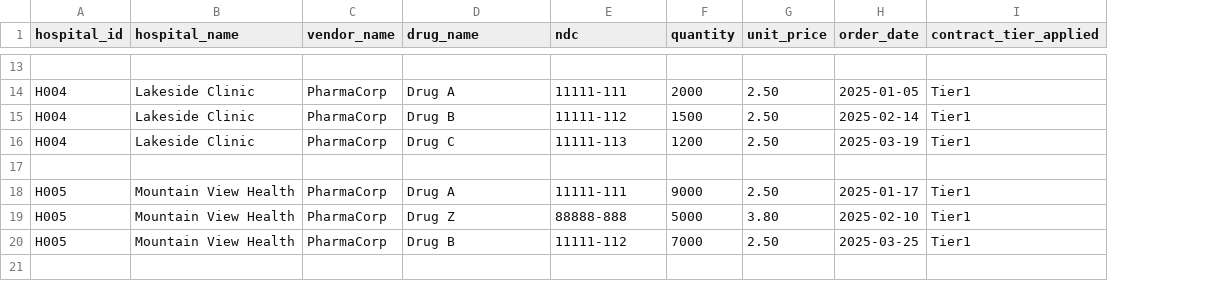
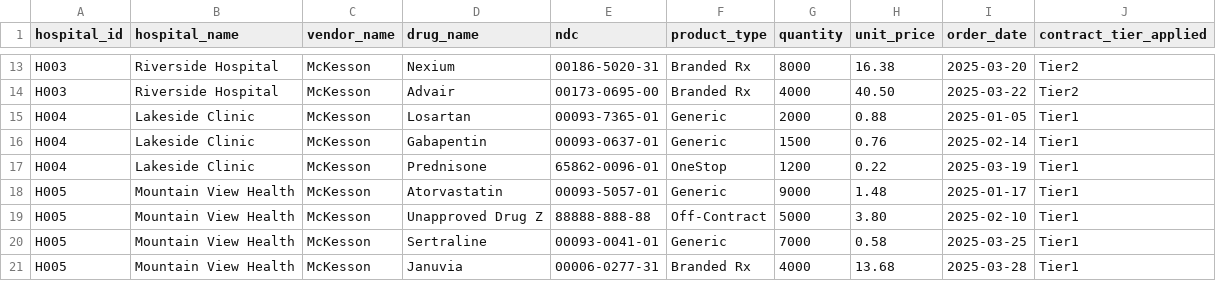
Before and after one commit to niharika68/PurchasingAlignmentMonitor, a CSV file: S3DataCopy/po_data_q1_2025.csv, drawn as a sheet; only a part is shown, gaps mark what is left out; removed rows and columns are numbered as before the commit, all else as after; the diff covers the shown part only; the diff names each change by its address in the sheet, - before the commit and + after, or states it on an @@ line.

Commit message:
Added AI analyzer, visualizer, podata pricing data and better contract

```diff
--- a/S3DataCopy/po_data_q1_2025.csv
+++ b/S3DataCopy/po_data_q1_2025.csv
+column F (product_type), row 13: Branded Rx; rows 15-20: Generic | Generic | OneStop | Generic | Off-Contract | Generic
-row 13: (empty)
+row 13: H003 | Riverside Hospital | McKesson | Nexium | 00186-5020-31 | Branded Rx | 8000 | 16.38 | 2025-03-20 | Tier2
+row 14: H003 | Riverside Hospital | McKesson | Advair | 00173-0695-00 | Branded Rx | 4000 | 40.50 | 2025-03-22 | Tier2
-C15:C17 (vendor_name): PharmaCorp
+C15:C17 (vendor_name): McKesson
-D15 (drug_name): Drug A
+D15 (drug_name): Losartan
-E15 (ndc): 11111-111
+E15 (ndc): 00093-7365-01
-H15 (unit_price): 2.50
+H15 (unit_price): 0.88
-D16 (drug_name): Drug B
+D16 (drug_name): Gabapentin
-E16 (ndc): 11111-112
+E16 (ndc): 00093-0637-01
-H16 (unit_price): 2.50
+H16 (unit_price): 0.76
-D17 (drug_name): Drug C
+D17 (drug_name): Prednisone
-E17 (ndc): 11111-113
+E17 (ndc): 65862-0096-01
-H17 (unit_price): 2.50
+H17 (unit_price): 0.22
-row 17: (empty)
-C18:C20 (vendor_name): PharmaCorp
+C18:C20 (vendor_name): McKesson
-D18 (drug_name): Drug A
+D18 (drug_name): Atorvastatin
-E18 (ndc): 11111-111
+E18 (ndc): 00093-5057-01
-H18 (unit_price): 2.50
+H18 (unit_price): 1.48
-D19 (drug_name): Drug Z
+D19 (drug_name): Unapproved Drug Z
-E19 (ndc): 88888-888
+E19 (ndc): 88888-888-88
-D20 (drug_name): Drug B
+D20 (drug_name): Sertraline
-E20 (ndc): 11111-112
+E20 (ndc): 00093-0041-01
-H20 (unit_price): 2.50
+H20 (unit_price): 0.58
+row 21: H005 | Mountain View Health | McKesson | Januvia | 00006-0277-31 | Branded Rx | 4000 | 13.68 | 2025-03-28 | Tier1
```
Also changed, not shown: 55 edited cells elsewhere in this file, purchasing_alignment_monitor/outputs/misaligned_hospitals_q1_2026.csv, 22 other files.
